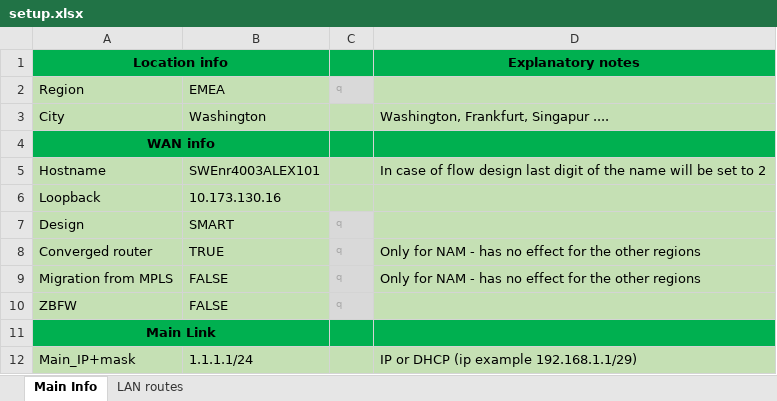
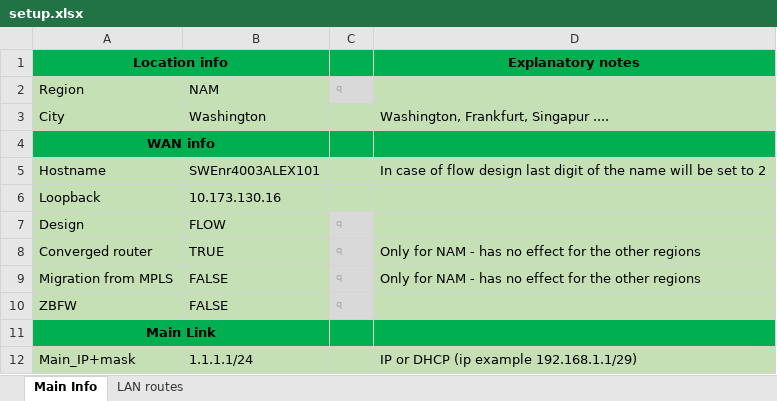
Before and after one commit to BraniH/DMVPN_Configurator, an Excel workbook: setup.xlsx, sheet Main Info, drawn as a sheet; only a part is shown; values as stored, in another font and other column widths than the file's, no borders; the diff names each change by its address in the sheet, - before the commit and + after, or states it on an @@ line.

```diff
--- a/setup.xlsx (sheet Main Info)
+++ b/setup.xlsx (sheet Main Info)
-B2: EMEA
+B2: NAM
-B7: SMART
+B7: FLOW
```
Also changed, not shown: 3 other files.
